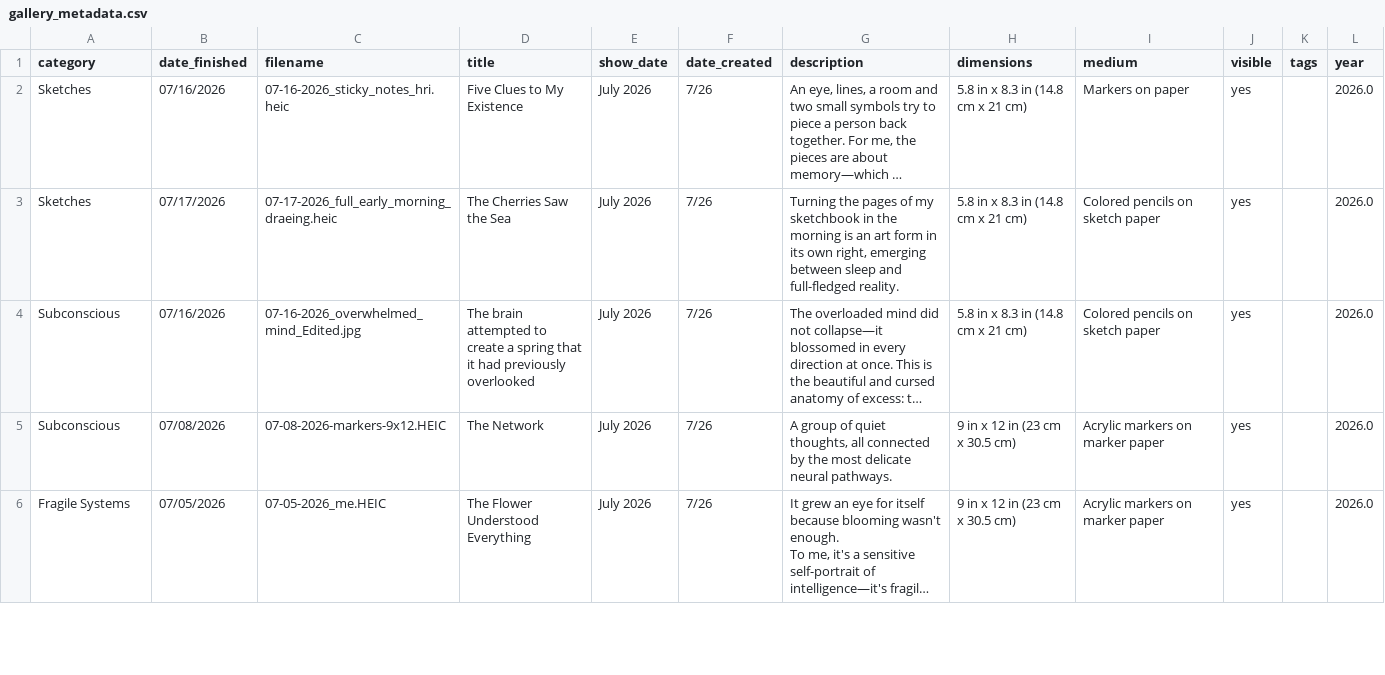
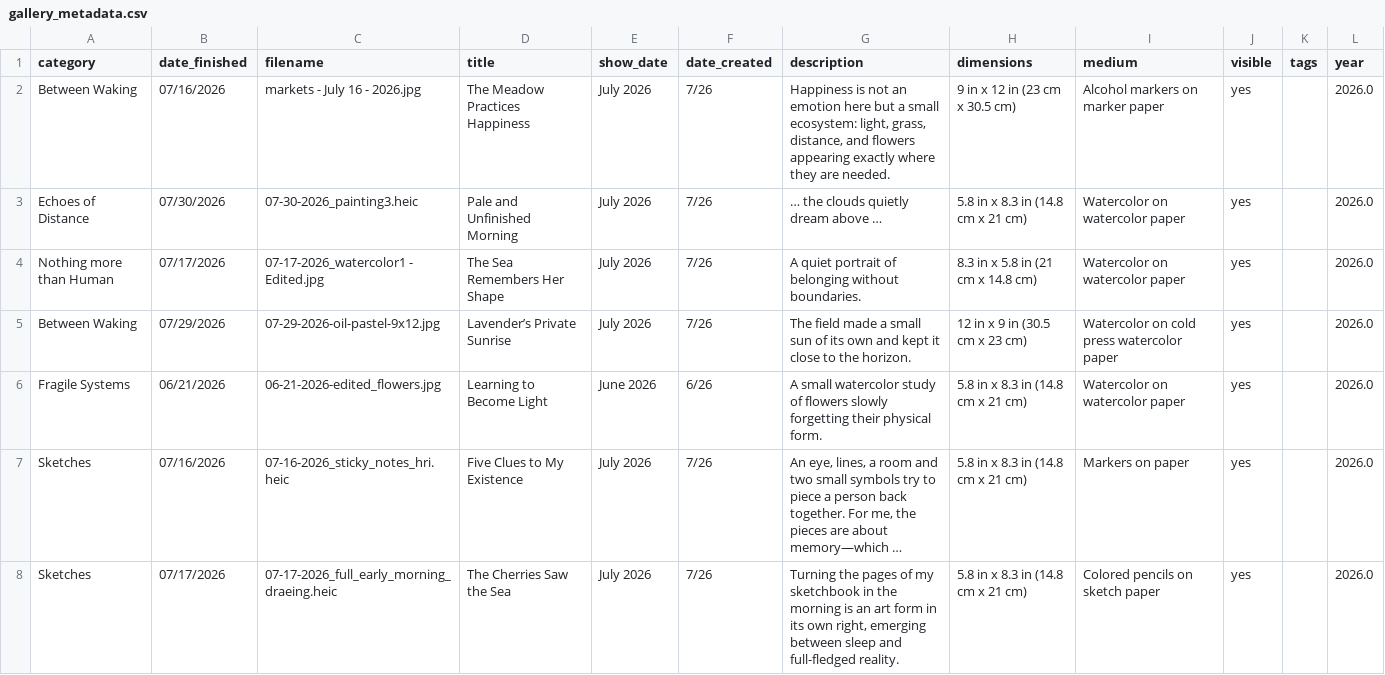
Before and after one commit to aparfenen/aparfenen-art, a CSV file: gallery_metadata.csv, drawn as a sheet; only a part is shown; the shorter side is filled out with more unchanged rows; long unchanged cells end in …; the diff names each change by its address in the sheet, - before the commit and + after, or states it on an @@ line.

Commit message:
Huge Gallery Updt

```diff
--- a/gallery_metadata.csv
+++ b/gallery_metadata.csv
+row 2: Between Waking | 07/16/2026 | markets - July 16 - 2026.jpg | The Meadow Practices Happiness | July 2026 | 7/26 | Happiness is not an emotion here but a small ecosystem: light, grass, distance, and flowers appearing exactly where they are needed. | 9 in x 12 in (23 cm x 30.5 cm) | Alcohol markers on marker paper | yes |  | 2026.0
+row 3: Echoes of Distance | 07/30/2026 | 07-30-2026_painting3.heic | Pale and Unfinished Morning | July 2026 | 7/26 | … the clouds quietly dream above … | 5.8 in x 8.3 in (14.8 cm x 21 cm) | Watercolor on watercolor paper | yes |  | 2026.0
+row 4: Nothing more than Human | 07/17/2026 | 07-17-2026_watercolor1 - Edited.jpg | The Sea Remembers Her Shape | July 2026 | 7/26 | A quiet portrait of belonging without boundaries. | 8.3 in x 5.8 in (21 cm x 14.8 cm) | Watercolor on watercolor paper | yes |  | 2026.0
+row 5: Between Waking | 07/29/2026 | 07-29-2026-oil-pastel-9x12.jpg | Lavender’s Private Sunrise | July 2026 | 7/26 | The field made a small sun of its own and kept it close to the horizon. | 12 in x 9 in (30.5 cm x 23 cm) | Watercolor on cold press watercolor paper | yes |  | 2026.0
+row 6: Fragile Systems | 06/21/2026 | 06-21-2026-edited_flowers.jpg | Learning to Become Light | June 2026 | 6/26 | A small watercolor study of flowers slowly forgetting their physical form. | 5.8 in x 8.3 in (14.8 cm x 21 cm) | Watercolor on watercolor paper | yes |  | 2026.0
```
Also changed, not shown: 14 other files.
